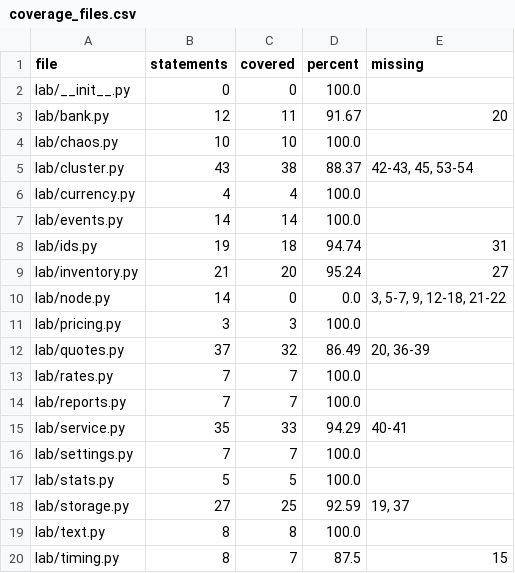
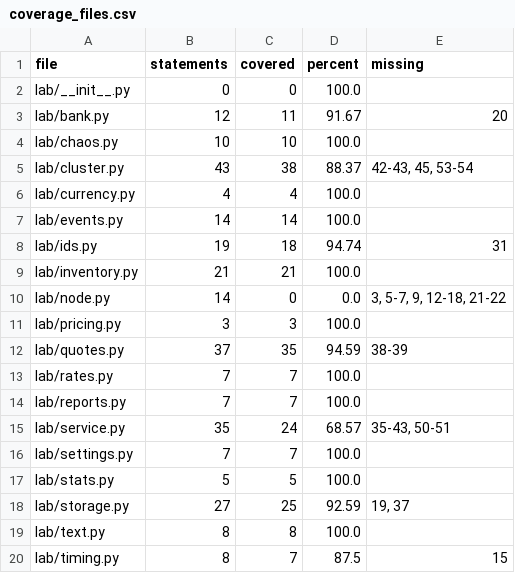
Before and after one commit to Shirojoufu/Flaky-Test-Lab, a CSV file: reports/coverage_files.csv, drawn as a sheet.

```diff
--- a/reports/coverage_files.csv
+++ b/reports/coverage_files.csv
@@ -8,9 +8,9 @@ lab/events.py,14,14,100.0,
 lab/ids.py,19,18,94.74,31
-lab/inventory.py,21,20,95.24,27
+lab/inventory.py,21,21,100.0,
 lab/node.py,14,0,0.0,"3, 5-7, 9, 12-18, 21-22"
 lab/pricing.py,3,3,100.0,
-lab/quotes.py,37,32,86.49,"20, 36-39"
+lab/quotes.py,37,35,94.59,38-39
 lab/rates.py,7,7,100.0,
 lab/reports.py,7,7,100.0,
-lab/service.py,35,33,94.29,40-41
+lab/service.py,35,24,68.57,"35-43, 50-51"
 lab/settings.py,7,7,100.0,
```
Also changed, not shown: reports/runs.csv, reports/test_outcomes.csv, 5 other files.
